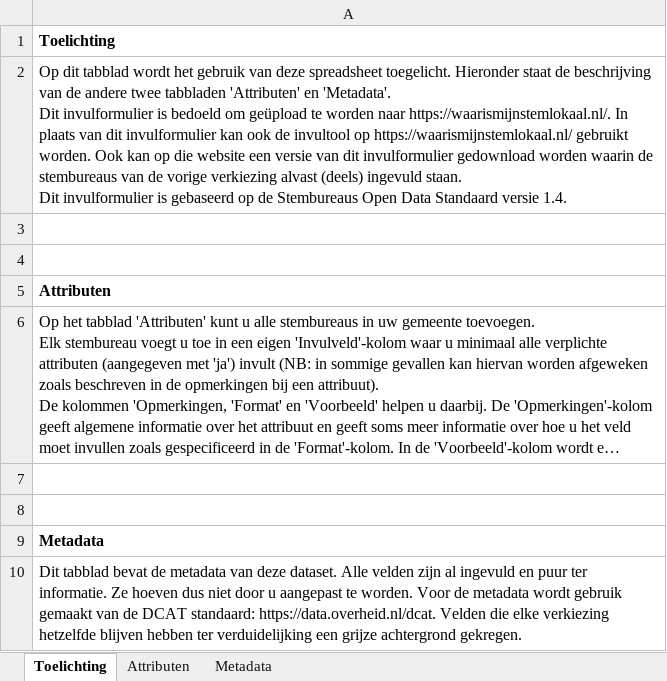
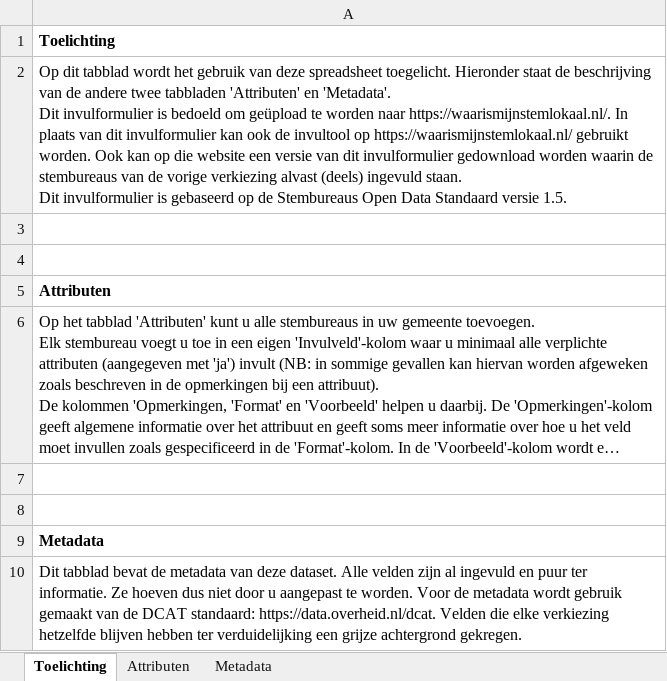
Before and after one commit to openstate/stembureaus, an Excel workbook: files/waarismijnstemlokaal.nl_invulformulier.xlsx, sheet Toelichting, drawn as a sheet; long unchanged cells end in …; values as stored, in another font and other column widths than the file's, no borders; 1 other sheet too large or unreadable and not compared; the diff names each change by its address in the sheet, - before the commit and + after, or states it on an @@ line.

Commit message:
Update Stembureaus Open Data Standaard to version 1.5

```diff
--- a/files/waarismijnstemlokaal.nl_invulformulier.xlsx (sheet Toelichting)
+++ b/files/waarismijnstemlokaal.nl_invulformulier.xlsx (sheet Toelichting)
-A2: …Standaard versie 1.4.
+A2: …Standaard versie 1.5.
```
Also changed, not shown: sheet Metadata, 15 other files.
